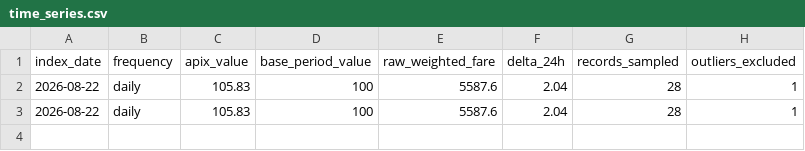
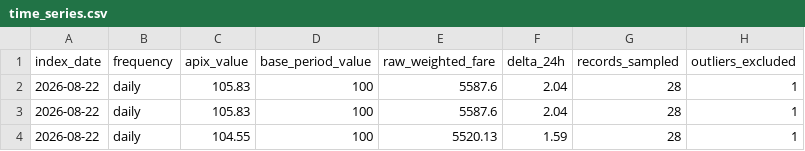
Before and after one commit to CERB3RUS-88/APIx, a CSV file: data/index/time_series.csv, drawn as a sheet; the diff names each change by its address in the sheet, - before the commit and + after, or states it on an @@ line.

Commit message:
feat(sih): implement 1-click MoSPI bulletin exporter, macroeconomic policy simulator, fairfare watchdog, and mathematical index calibrations

```diff
--- a/data/index/time_series.csv
+++ b/data/index/time_series.csv
+row 4: 2026-08-22 | daily | 104.55 | 100 | 5520.13 | 1.59 | 28 | 1
```
Also changed, not shown: 14 other files.
